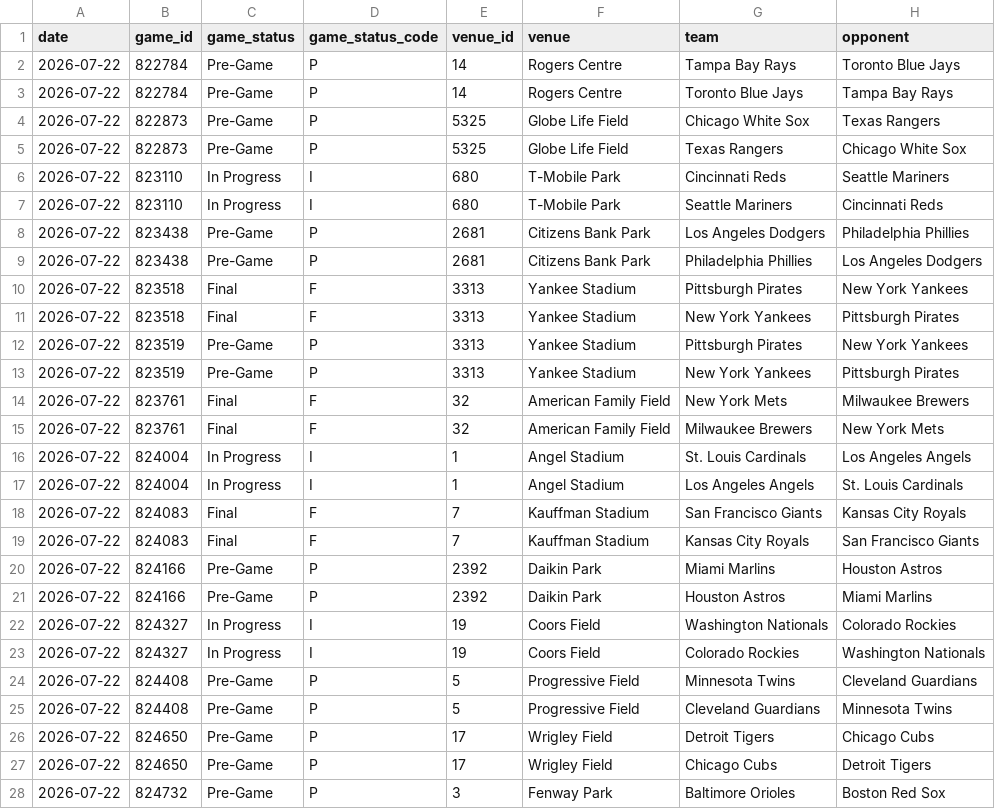
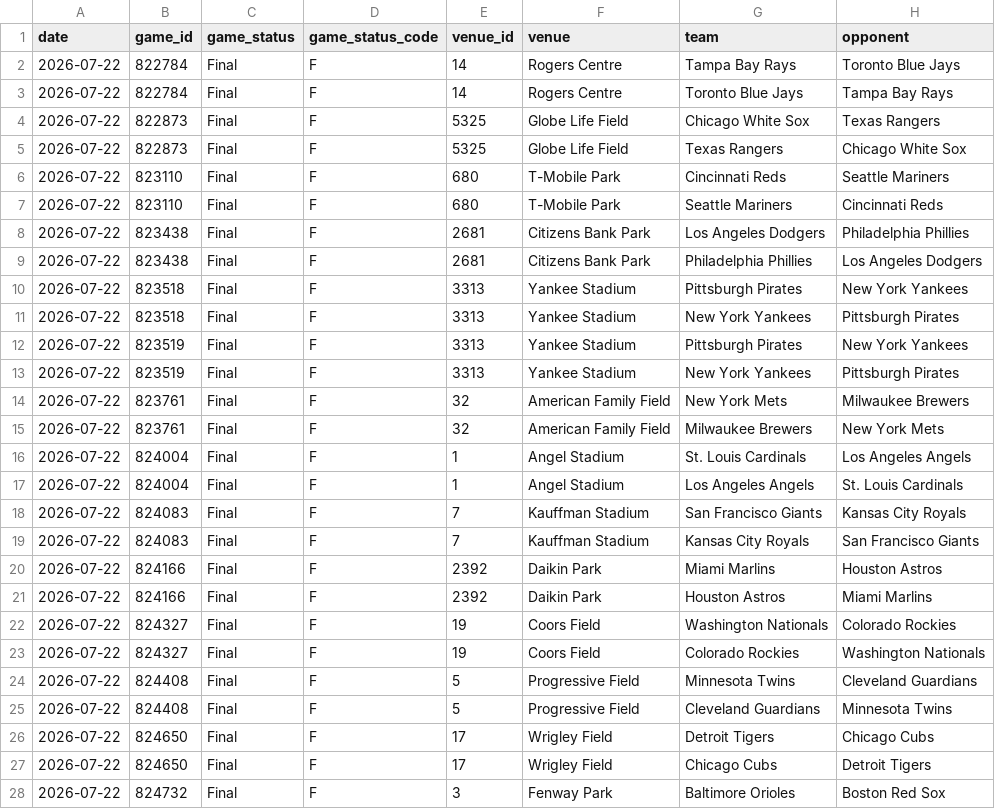
Before and after one commit to judebollera75-ops/mlb-ai-model, a CSV file: data/pitchers/2026-07-22.csv, drawn as a sheet; only a part is shown; the diff covers the shown part only; the diff names each change by its address in the sheet, - before the commit and + after, or states it on an @@ line.

```diff
--- a/data/pitchers/2026-07-22.csv
+++ b/data/pitchers/2026-07-22.csv
-C2:C5 (game_status): Pre-Game
+C2:C5 (game_status): Final
-D2:D5 (game_status_code): P
+D2:D5 (game_status_code): F
-C6:C7 (game_status): In Progress
+C6:C7 (game_status): Final
-D6:D7 (game_status_code): I
+D6:D7 (game_status_code): F
-C8:C9 (game_status): Pre-Game
+C8:C9 (game_status): Final
-D8:D9 (game_status_code): P
+D8:D9 (game_status_code): F
-C12:C13 (game_status): Pre-Game
+C12:C13 (game_status): Final
-D12:D13 (game_status_code): P
+D12:D13 (game_status_code): F
-C16:C17 (game_status): In Progress
+C16:C17 (game_status): Final
-D16:D17 (game_status_code): I
+D16:D17 (game_status_code): F
-C20:C21 (game_status): Pre-Game
+C20:C21 (game_status): Final
-D20:D21 (game_status_code): P
+D20:D21 (game_status_code): F
-C22:C23 (game_status): In Progress
+C22:C23 (game_status): Final
-D22:D23 (game_status_code): I
+D22:D23 (game_status_code): F
-C24:C28 (game_status): Pre-Game
+C24:C28 (game_status): Final
-D24:D28 (game_status_code): P
+D24:D28 (game_status_code): F
```
Also changed, not shown: 10 edited cells elsewhere in this file, data/final/master_dataset.csv, data/pitcher_stats/2026-07-22.csv, 15 other files.
